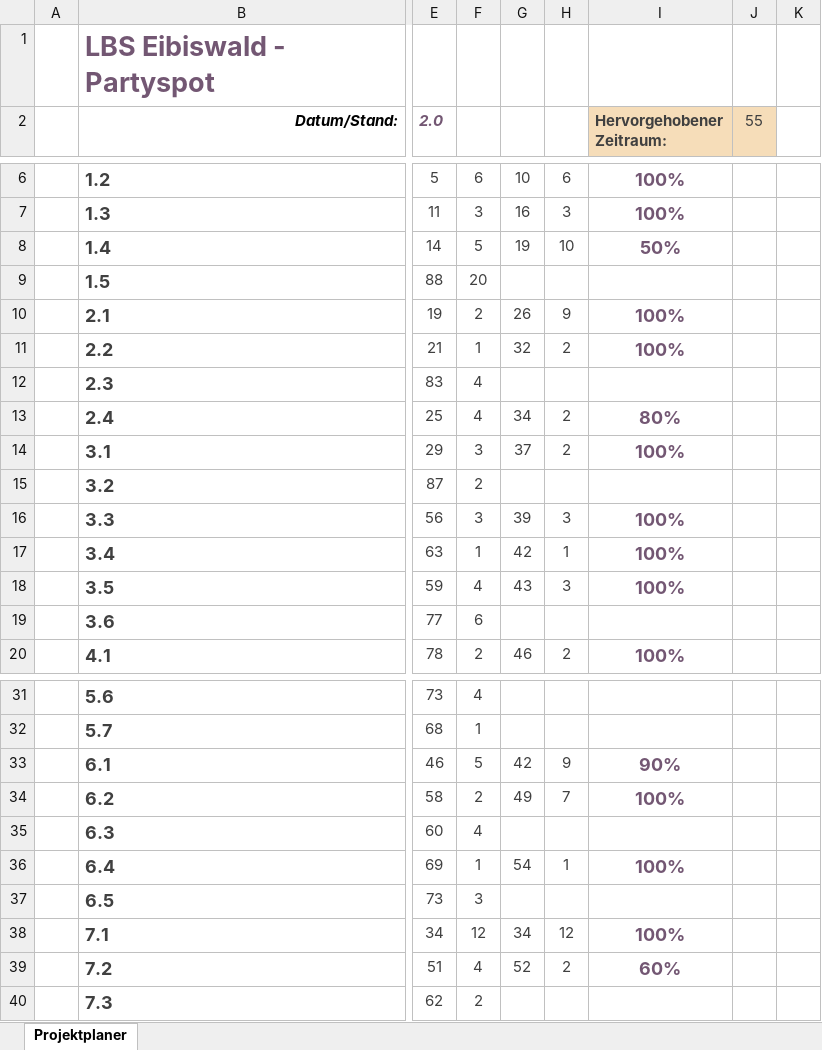
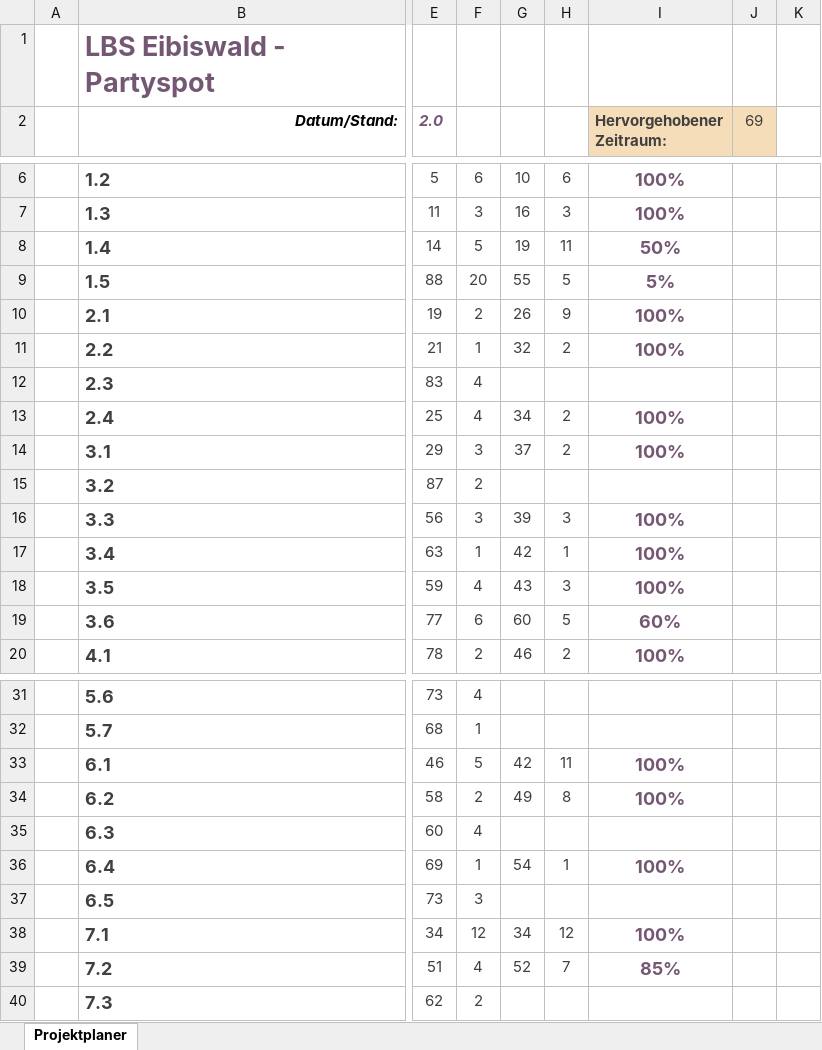
Before and after one commit to partyspot/Partyspot, an Excel workbook: office/Zeitplan_Gr_G_Partyspot_Gubbauer_Haindl_Weghofer_aktuell.xlsx, sheet Projektplaner, drawn as a sheet; only a part is shown, gaps mark what is left out; values as stored, in another font and other column widths than the file's, no borders; charts and pictures and conditional formats not drawn; the diff names each change by its address in the sheet, - before the commit and + after, or states it on an @@ line.

Commit message:
Aktualisierung Zeitplan

```diff
--- a/office/Zeitplan_Gr_G_Partyspot_Gubbauer_Haindl_Weghofer_aktuell.xlsx (sheet Projektplaner)
+++ b/office/Zeitplan_Gr_G_Partyspot_Gubbauer_Haindl_Weghofer_aktuell.xlsx (sheet Projektplaner)
-J2: 55
+J2: 69
-H8: 10
+H8: 11
-G9: (empty)
+G9: 55
-H9: (empty)
+H9: 5
-I9 (Hervorgehobener Zeitraum:): (empty)
+I9 (Hervorgehobener Zeitraum:): 5%
-I13 (Hervorgehobener Zeitraum:): 80%
+I13 (Hervorgehobener Zeitraum:): 100%
-G19: (empty)
+G19: 60
-H19: (empty)
+H19: 5
-I19 (Hervorgehobener Zeitraum:): (empty)
+I19 (Hervorgehobener Zeitraum:): 60%
-H33: 9
+H33: 11
-I33 (Hervorgehobener Zeitraum:): 90%
+I33 (Hervorgehobener Zeitraum:): 100%
-H34: 7
+H34: 8
-H39: 2
+H39: 7
-I39 (Hervorgehobener Zeitraum:): 60%
+I39 (Hervorgehobener Zeitraum:): 85%
```
